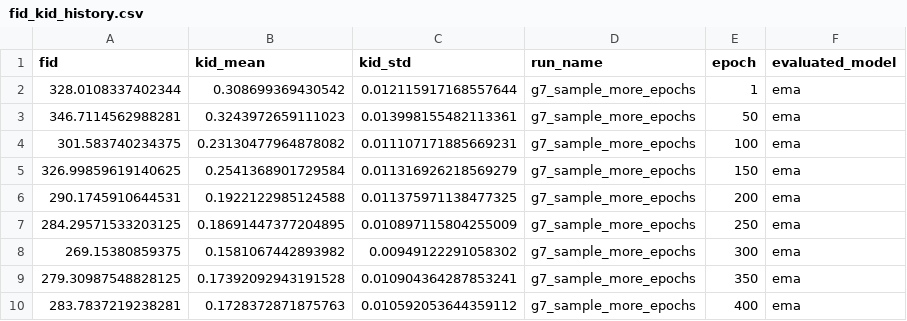
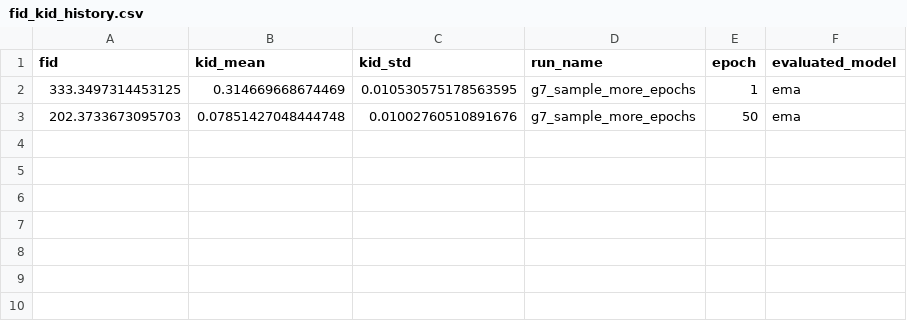
Before and after one commit to rafael-andre1/DeepFake-Image-Generation-And-Detection, a CSV file: GAN/outputs/g7_sample_more_epochs/metrics/fid_kid_history.csv, drawn as a sheet.

Commit message:
g7 - 50 epoch - full dataset

```diff
--- a/GAN/outputs/g7_sample_more_epochs/metrics/fid_kid_history.csv
+++ b/GAN/outputs/g7_sample_more_epochs/metrics/fid_kid_history.csv
@@ -1,10 +1,3 @@
 fid,kid_mean,kid_std,run_name,epoch,evaluated_model
-328.0108337402344,0.308699369430542,0.012115917168557644,g7_sample_more_epochs,1,ema
-346.7114562988281,0.3243972659111023,0.013998155482113361,g7_sample_more_epochs,50,ema
-301.583740234375,0.23130477964878082,0.011107171885669231,g7_sample_more_epochs,100,ema
-326.99859619140625,0.2541368901729584,0.011316926218569279,g7_sample_more_epochs,150,ema
-290.1745910644531,0.1922122985124588,0.011375971138477325,g7_sample_more_epochs,200,ema
-284.29571533203125,0.18691447377204895,0.010897115804255009,g7_sample_more_epochs,250,ema
-269.15380859375,0.1581067442893982,0.00949122291058302,g7_sample_more_epochs,300,ema
-279.30987548828125,0.17392092943191528,0.010904364287853241,g7_sample_more_epochs,350,ema
-283.7837219238281,0.1728372871875763,0.010592053644359112,g7_sample_more_epochs,400,ema
+333.3497314453125,0.314669668674469,0.010530575178563595,g7_sample_more_epochs,1,ema
+202.3733673095703,0.07851427048444748,0.01002760510891676,g7_sample_more_epochs,50,ema
```
Also changed, not shown: 39 other files.
